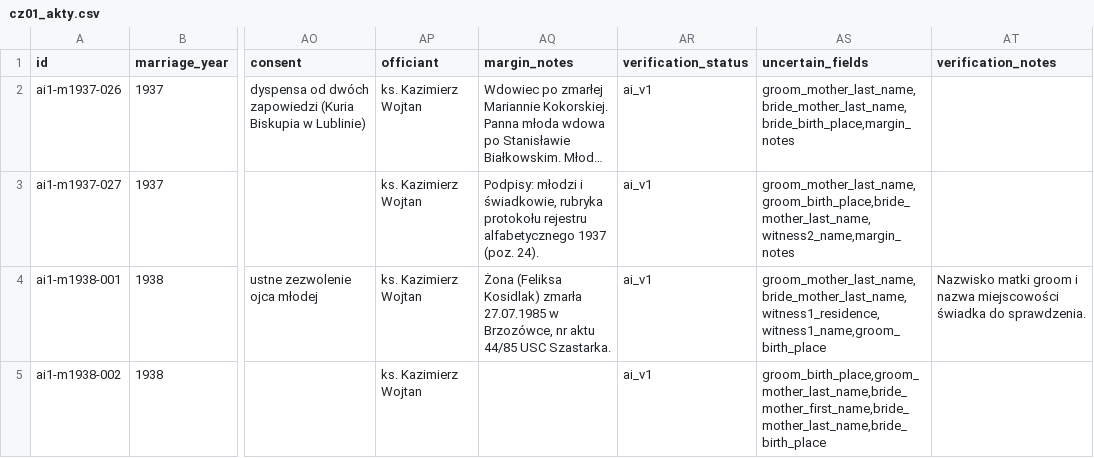
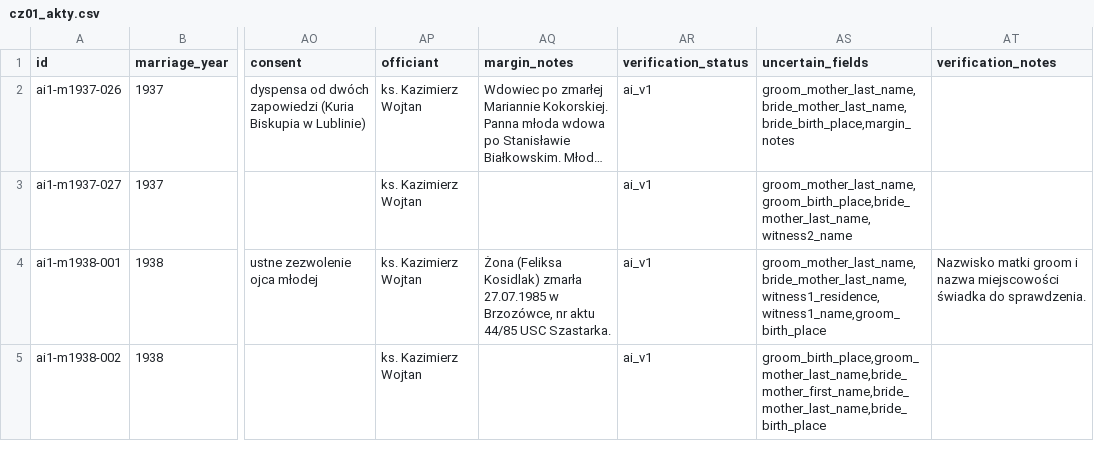
Before and after one commit to toxiconus/genealog-indexer-v7.1, a CSV file: public/konsolidacja/haiku/MALZ_1937-44/cz01_akty.csv, drawn as a sheet; only a part is shown, gaps mark what is left out; long unchanged cells end in …; the diff names each change by its address in the sheet, - before the commit and + after, or states it on an @@ line.

```diff
--- a/public/konsolidacja/haiku/MALZ_1937-44/cz01_akty.csv
+++ b/public/konsolidacja/haiku/MALZ_1937-44/cz01_akty.csv
-AQ3 (margin_notes): Podpisy: młodzi i świadkowie, rubryka protokołu rejestru alfabetycznego 1937 (poz. 24).
+AQ3 (margin_notes): (empty)
-AS3 (uncertain_fields): groom_mother_last_name,groom_birth_place,bride_mother_last_name,witness2_name,margin_notes
+AS3 (uncertain_fields): groom_mother_last_name,groom_birth_place,bride_mother_last_name,witness2_name
```
Also changed, not shown: 12 other files.
